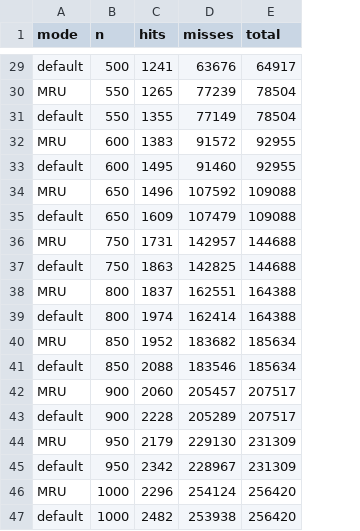
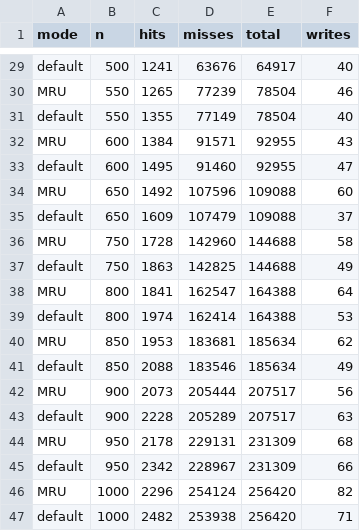
Before and after one commit to A-Wadhwani/CS448-Project1, a CSV file: SimpleDBClients/updateTable.csv, drawn as a sheet; only a part is shown, gaps mark what is left out; the diff covers the shown part only; the diff names each change by its address in the sheet, - before the commit and + after, or states it on an @@ line.

```diff
--- a/SimpleDBClients/updateTable.csv
+++ b/SimpleDBClients/updateTable.csv
+column F (writes), rows 29-47: 40 | 46 | 40 | 43 | 47 | 60 | 37 | 58 | 49 | 64 | 53 | 62 | 49 | 56 | 63 | 68 | 66 | 82 | 71
-C32 (hits): 1383
+C32 (hits): 1384
-D32 (misses): 91572
+D32 (misses): 91571
-C34 (hits): 1496
+C34 (hits): 1492
-D34 (misses): 107592
+D34 (misses): 107596
-C36 (hits): 1731
+C36 (hits): 1728
-D36 (misses): 142957
+D36 (misses): 142960
-C38 (hits): 1837
+C38 (hits): 1841
-D38 (misses): 162551
+D38 (misses): 162547
-C40 (hits): 1952
+C40 (hits): 1953
-D40 (misses): 183682
+D40 (misses): 183681
-C42 (hits): 2060
+C42 (hits): 2073
-D42 (misses): 205457
+D42 (misses): 205444
-C44 (hits): 2179
+C44 (hits): 2178
-D44 (misses): 229130
+D44 (misses): 229131
```
Also changed, not shown: 26 edited cells elsewhere in this file, SimpleDBClients/deleteFromTable.csv, SimpleDBClients/randomTests.csv, 6 other files.
